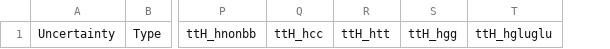
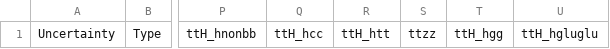
Before and after one commit to kit-cn-cms/pyroot-plotscripts, a CSV file: configs/legacyAnalysis_ttHH/no_systs.csv, drawn as a sheet; only a part is shown, gaps mark what is left out; the diff names each change by its address in the sheet, - before the commit and + after, or states it on an @@ line.

```diff
--- a/configs/legacyAnalysis_ttHH/no_systs.csv
+++ b/configs/legacyAnalysis_ttHH/no_systs.csv
+column S, row 1: ttzz
```
Also changed, not shown: configs/legacyAnalysis_ttHH/systs_2017_test.csv, 7 other files.
